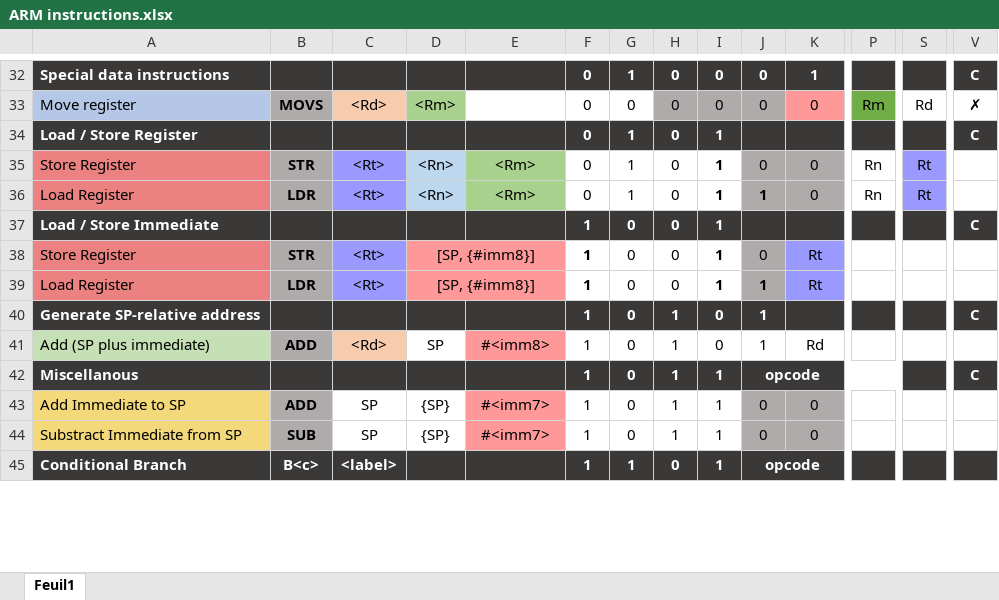
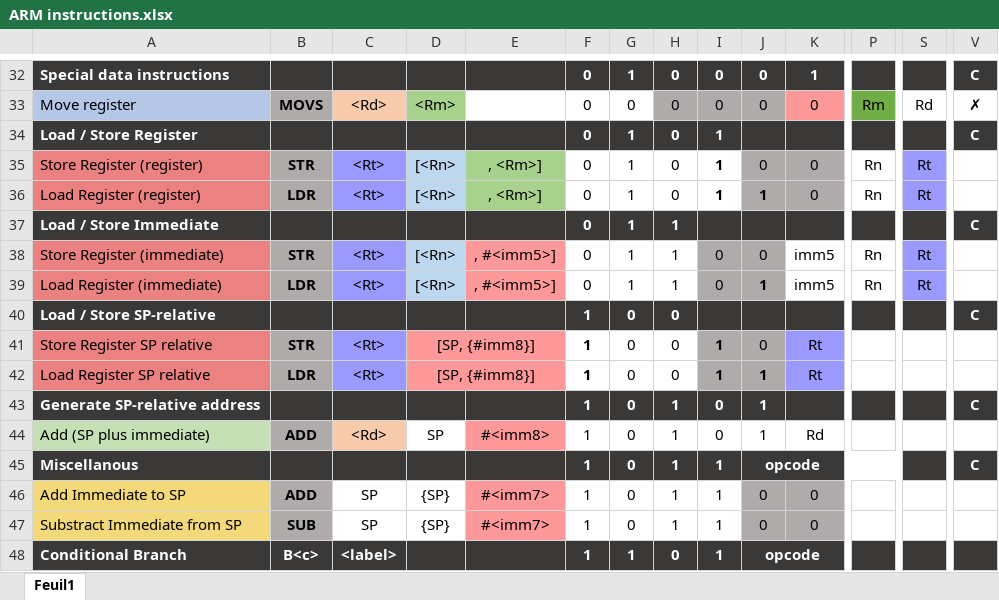
Before and after one commit to Other-Project/SI3-PARM, an Excel workbook: docs/ARM instructions.xlsx, sheet Feuil1, drawn as a sheet; only a part is shown, gaps mark what is left out; values as stored, in another font and other column widths than the file's, no borders; conditional formats not drawn; addresses are those after the commit; rows hold the shown columns only; the diff names each change by its address in the sheet, - before the commit and + after, or states it on an @@ line.

Commit message:
Ajout du support du Load/Store avec registre et immédiat

```diff
--- a/docs/ARM instructions.xlsx (sheet Feuil1)
+++ b/docs/ARM instructions.xlsx (sheet Feuil1)
-A35: Store Register
+A35: Store Register (register)
-D35:D36: <Rn>
+D35:D36: [<Rn>
-E35:E36: <Rm>
+E35:E36: , <Rm>]
-A36: Load Register
+A36: Load Register (register)
+row 37: Load / Store Immediate |  |  |  |  | 0 | 1 | 1 |  |  |  |  |  | C
+row 38: Store Register (immediate) | STR | <Rt> | [<Rn> | , #<imm5>] | 0 | 1 | 1 | 0 | 0 | imm5 | Rn | Rt
+row 39: Load Register (immediate) | LDR | <Rt> | [<Rn> | , #<imm5>] | 0 | 1 | 1 | 0 | 1 | imm5 | Rn | Rt
-A40: Load / Store Immediate
+A40: Load / Store SP-relative
-I40: 1
+I40: (empty)
-A41: Store Register
+A41: Store Register SP relative
-I41:I42 fill: none
+I41:I42 fill: #AFABAB
-A42: Load Register
+A42: Load Register SP relative
```
Also changed, not shown: 9 other files.
